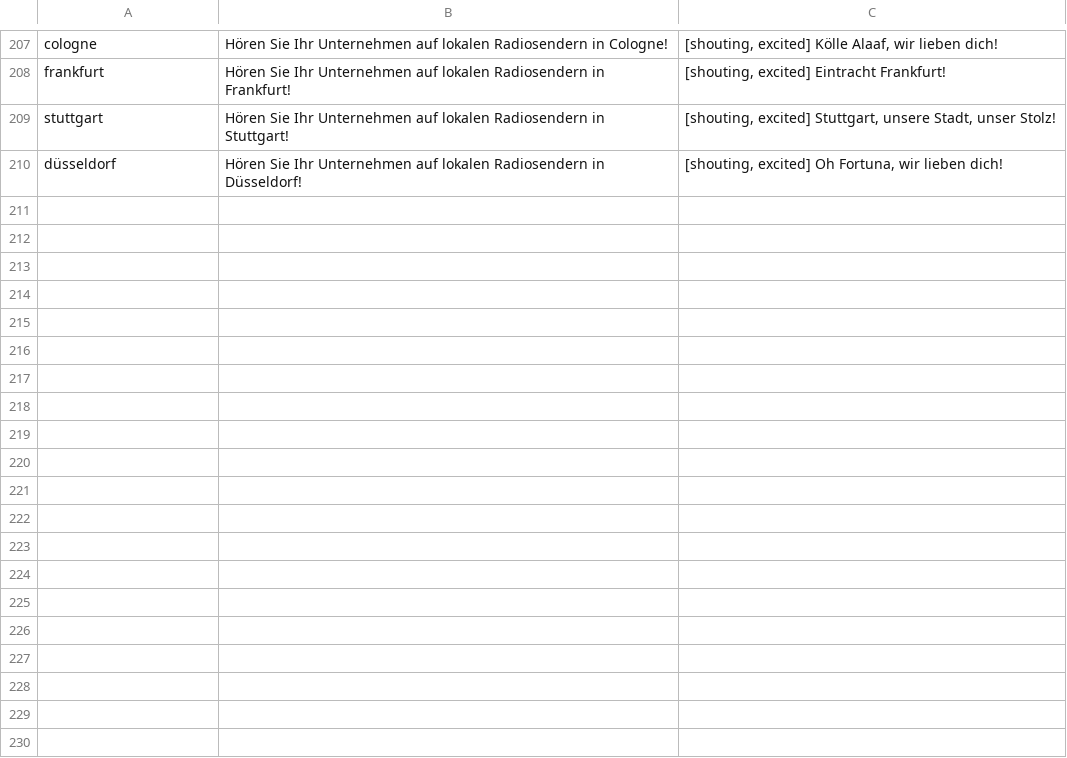
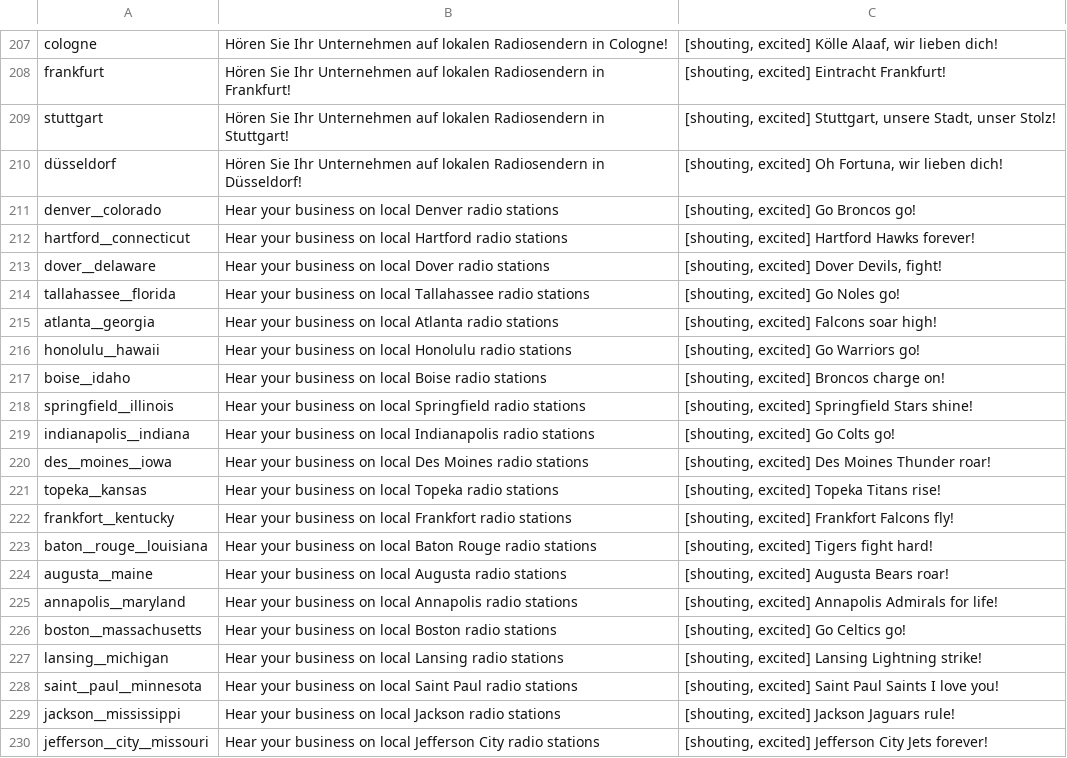
Before and after one commit to bamber-haworth/international-radio, a CSV file: public/Capitals Audio Tags.csv, drawn as a sheet; only a part is shown, gaps mark what is left out; the diff covers the shown part only; the diff names each change by its address in the sheet, - before the commit and + after, or states it on an @@ line.

Commit message:
add player + check audio exists

```diff
--- a/public/Capitals Audio Tags.csv
+++ b/public/Capitals Audio Tags.csv
+row 211: denver__colorado | Hear your business on local Denver radio stations | [shouting, excited] Go Broncos go!
+row 212: hartford__connecticut | Hear your business on local Hartford radio stations | [shouting, excited] Hartford Hawks forever!
+row 213: dover__delaware | Hear your business on local Dover radio stations | [shouting, excited] Dover Devils, fight!
+row 214: tallahassee__florida | Hear your business on local Tallahassee radio stations | [shouting, excited] Go Noles go!
+row 215: atlanta__georgia | Hear your business on local Atlanta radio stations | [shouting, excited] Falcons soar high!
+row 216: honolulu__hawaii | Hear your business on local Honolulu radio stations | [shouting, excited] Go Warriors go!
+row 217: boise__idaho | Hear your business on local Boise radio stations | [shouting, excited] Broncos charge on!
+row 218: springfield__illinois | Hear your business on local Springfield radio stations | [shouting, excited] Springfield Stars shine!
+row 219: indianapolis__indiana | Hear your business on local Indianapolis radio stations | [shouting, excited] Go Colts go!
+row 220: des__moines__iowa | Hear your business on local Des Moines radio stations | [shouting, excited] Des Moines Thunder roar!
+row 221: topeka__kansas | Hear your business on local Topeka radio stations | [shouting, excited] Topeka Titans rise!
+row 222: frankfort__kentucky | Hear your business on local Frankfort radio stations | [shouting, excited] Frankfort Falcons fly!
+row 223: baton__rouge__louisiana | Hear your business on local Baton Rouge radio stations | [shouting, excited] Tigers fight hard!
+row 224: augusta__maine | Hear your business on local Augusta radio stations | [shouting, excited] Augusta Bears roar!
+row 225: annapolis__maryland | Hear your business on local Annapolis radio stations | [shouting, excited] Annapolis Admirals for life!
+row 226: boston__massachusetts | Hear your business on local Boston radio stations | [shouting, excited] Go Celtics go!
+row 227: lansing__michigan | Hear your business on local Lansing radio stations | [shouting, excited] Lansing Lightning strike!
+row 228: saint__paul__minnesota | Hear your business on local Saint Paul radio stations | [shouting, excited] Saint Paul Saints I love you!
+row 229: jackson__mississippi | Hear your business on local Jackson radio stations | [shouting, excited] Jackson Jaguars rule!
+row 230: jefferson__city__missouri | Hear your business on local Jefferson City radio stations | [shouting, excited] Jefferson City Jets forever!
```
Also changed, not shown: 25 added rows elsewhere in this file, 1 other file.
